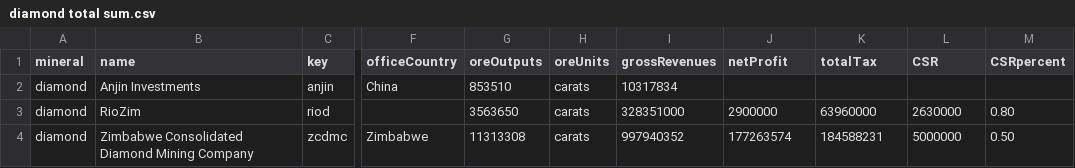
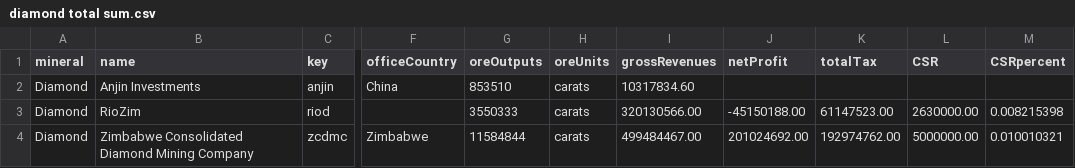
Before and after one commit to SIVIO-Institute/MRMI, a CSV file: diamond total sum.csv, drawn as a sheet; only a part is shown, gaps mark what is left out; the diff names each change by its address in the sheet, - before the commit and + after, or states it on an @@ line.

Commit message:
17 April updated

```diff
--- a/diamond total sum.csv
+++ b/diamond total sum.csv
-A2:A4 (mineral): diamond
+A2:A4 (mineral): Diamond
-I2 (grossRevenues): 10317834
+I2 (grossRevenues): 10317834.60
-G3 (oreOutputs): 3563650
+G3 (oreOutputs): 3550333
-I3 (grossRevenues): 328351000
+I3 (grossRevenues): 320130566.00
-J3 (netProfit): 2900000
+J3 (netProfit): -45150188.00
-K3 (totalTax): 63960000
+K3 (totalTax): 61147523.00
-L3 (CSR): 2630000
+L3 (CSR): 2630000.00
-M3 (CSRpercent): 0.80
+M3 (CSRpercent): 0.008215398
-G4 (oreOutputs): 11313308
+G4 (oreOutputs): 11584844
-I4 (grossRevenues): 997940352
+I4 (grossRevenues): 499484467.00
-J4 (netProfit): 177263574
+J4 (netProfit): 201024692.00
-K4 (totalTax): 184588231
+K4 (totalTax): 192974762.00
-L4 (CSR): 5000000
+L4 (CSR): 5000000.00
-M4 (CSRpercent): 0.50
+M4 (CSRpercent): 0.010010321
```
